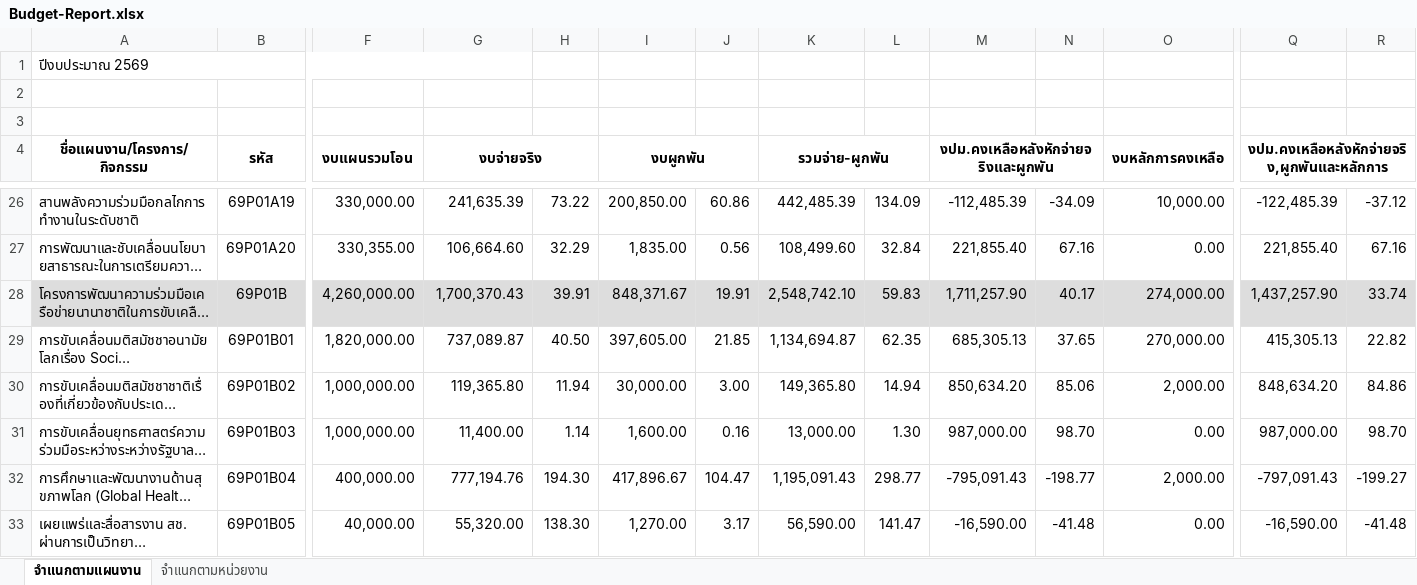
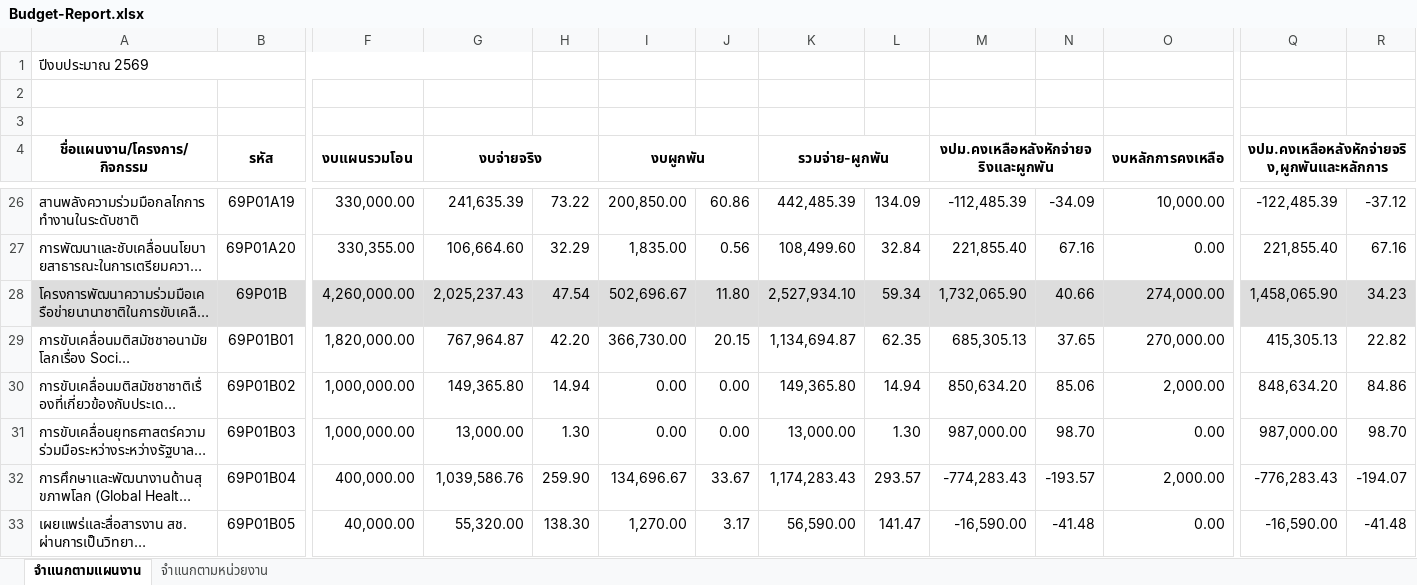
Before and after one commit to nhco101/budgetreport, an Excel workbook: Budget-Report.xlsx, sheet จำแนกตามแผนงาน, drawn as a sheet; only a part is shown, gaps mark what is left out; long unchanged cells end in …; values as stored, in another font and other column widths than the file's, no borders; the diff covers the shown part only; the diff names each change by its address in the sheet, - before the commit and + after, or states it on an @@ line.

Commit message:
Update Data 2569-07-24

```diff
--- a/Budget-Report.xlsx (sheet จำแนกตามแผนงาน)
+++ b/Budget-Report.xlsx (sheet จำแนกตามแผนงาน)
-G28 (งบจ่ายจริง): 1,700,370.43
+G28 (งบจ่ายจริง): 2,025,237.43
-H28: 39.91
+H28: 47.54
-I28 (งบผูกพัน): 848,371.67
+I28 (งบผูกพัน): 502,696.67
-J28: 19.91
+J28: 11.80
-K28 (รวมจ่าย-ผูกพัน): 2,548,742.10
+K28 (รวมจ่าย-ผูกพัน): 2,527,934.10
-L28: 59.83
+L28: 59.34
-M28: 1,711,257.90
+M28: 1,732,065.90
-N28: 40.17
+N28: 40.66
-Q28: 1,437,257.90
+Q28: 1,458,065.90
-R28: 33.74
+R28: 34.23
-G29 (งบจ่ายจริง): 737,089.87
+G29 (งบจ่ายจริง): 767,964.87
-H29: 40.50
+H29: 42.20
-I29 (งบผูกพัน): 397,605.00
+I29 (งบผูกพัน): 366,730.00
-J29: 21.85
+J29: 20.15
-G30 (งบจ่ายจริง): 119,365.80
+G30 (งบจ่ายจริง): 149,365.80
-H30: 11.94
+H30: 14.94
-I30 (งบผูกพัน): 30,000.00
+I30 (งบผูกพัน): 0.00
-J30: 3.00
+J30: 0.00
-G31 (งบจ่ายจริง): 11,400.00
+G31 (งบจ่ายจริง): 13,000.00
-H31: 1.14
+H31: 1.30
-I31 (งบผูกพัน): 1,600.00
+I31 (งบผูกพัน): 0.00
-J31: 0.16
+J31: 0.00
-G32 (งบจ่ายจริง): 777,194.76
+G32 (งบจ่ายจริง): 1,039,586.76
-H32: 194.30
+H32: 259.90
-I32 (งบผูกพัน): 417,896.67
+I32 (งบผูกพัน): 134,696.67
-J32: 104.47
+J32: 33.67
-K32 (รวมจ่าย-ผูกพัน): 1,195,091.43
+K32 (รวมจ่าย-ผูกพัน): 1,174,283.43
-L32: 298.77
+L32: 293.57
-M32: -795,091.43
+M32: -774,283.43
-N32: -198.77
+N32: -193.57
-Q32: -797,091.43
+Q32: -776,283.43
-R32: -199.27
+R32: -194.07
```
Also changed, not shown: 7 added rows, 7 removed rows and 958 edited cells elsewhere in this sheet, sheet จำแนกตามหน่วยงาน, 1 other file.
